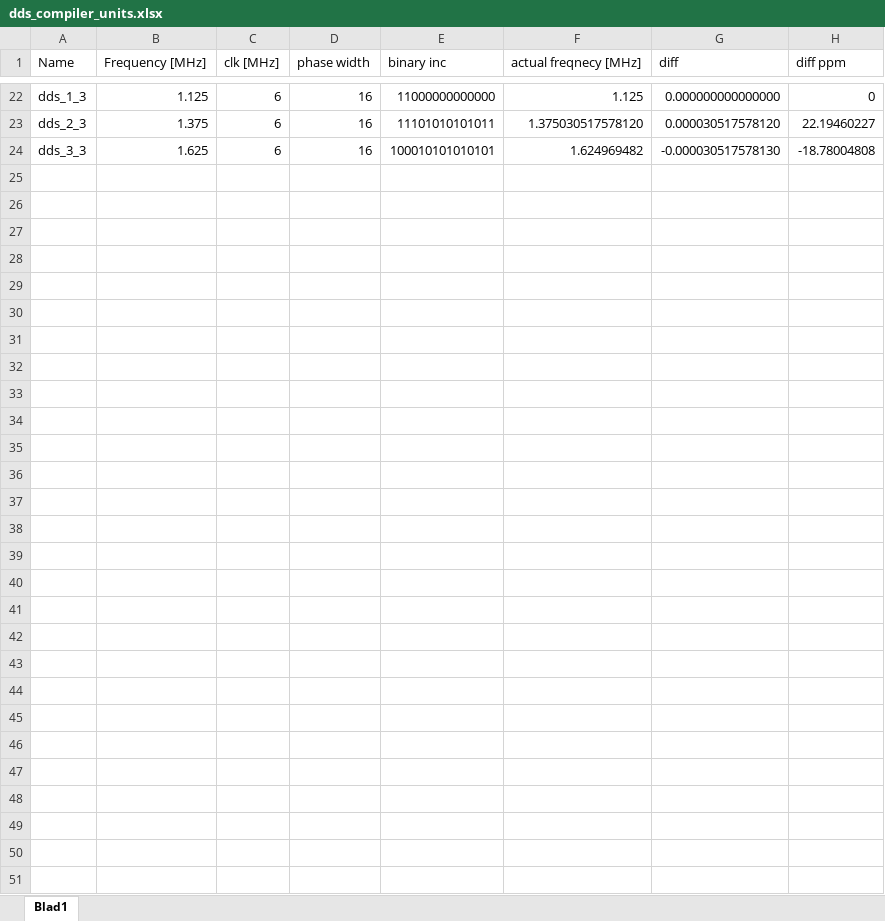
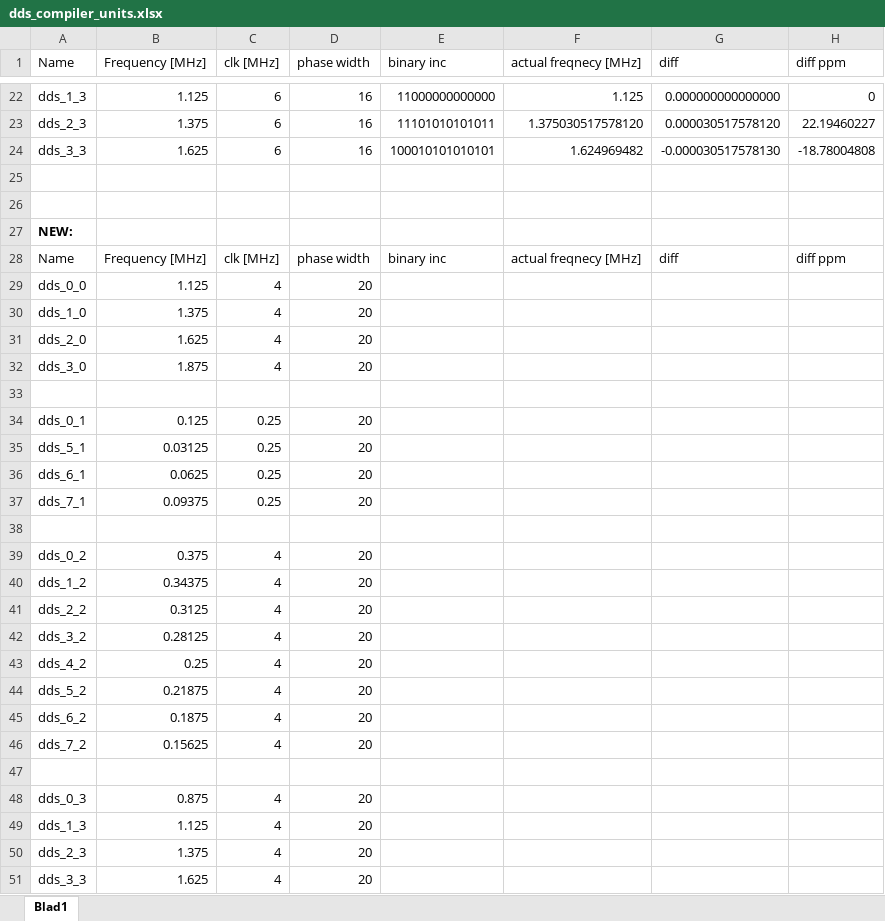
Before and after one commit to j0ntrausti/dat_096_project, an Excel workbook: dds_compiler_units.xlsx, sheet Blad1, drawn as a sheet; only a part is shown, gaps mark what is left out; values as stored, in another font and other column widths than the file's, no borders; the diff names each change by its address in the sheet, - before the commit and + after, or states it on an @@ line.

```diff
--- a/dds_compiler_units.xlsx (sheet Blad1)
+++ b/dds_compiler_units.xlsx (sheet Blad1)
+row 25: (empty)
+row 26: (empty)
+row 27: NEW:
+row 28: Name | Frequency [MHz] | clk [MHz] | phase width | binary inc | actual freqnecy [MHz] | diff | diff ppm
+row 29: dds_0_0 | 1.125 | 4 | 20
+row 30: dds_1_0 | 1.375 | 4 | 20
+row 31: dds_2_0 | 1.625 | 4 | 20
+row 32: dds_3_0 | 1.875 | 4 | 20
+row 33: (empty)
+row 34: dds_0_1 | 0.125 | 0.25 | 20
+row 35: dds_5_1 | 0.03125 | 0.25 | 20
+row 36: dds_6_1 | 0.0625 | 0.25 | 20
+row 37: dds_7_1 | 0.09375 | 0.25 | 20
+row 38: (empty)
+row 39: dds_0_2 | 0.375 | 4 | 20
+row 40: dds_1_2 | 0.34375 | 4 | 20
+row 41: dds_2_2 | 0.3125 | 4 | 20
+row 42: dds_3_2 | 0.28125 | 4 | 20
+row 43: dds_4_2 | 0.25 | 4 | 20
+row 44: dds_5_2 | 0.21875 | 4 | 20
+row 45: dds_6_2 | 0.1875 | 4 | 20
+row 46: dds_7_2 | 0.15625 | 4 | 20
+row 47: (empty)
+row 48: dds_0_3 | 0.875 | 4 | 20
+row 49: dds_1_3 | 1.125 | 4 | 20
+row 50: dds_2_3 | 1.375 | 4 | 20
+row 51: dds_3_3 | 1.625 | 4 | 20
```
Also changed, not shown: 7 other files.
